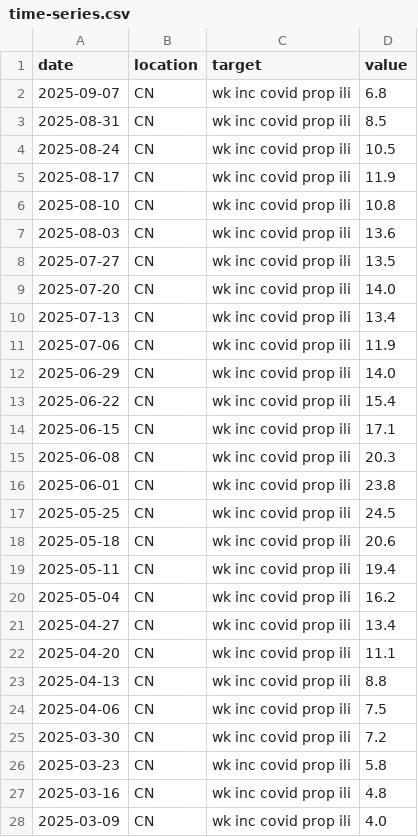
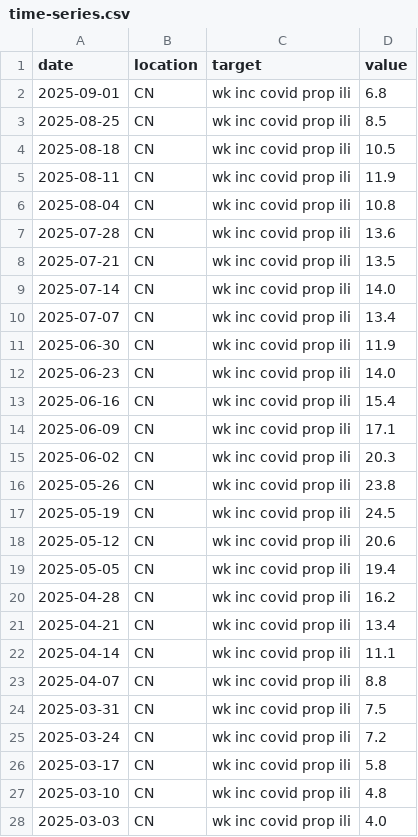
Before and after one commit to dailypartita/China-COVID-19-Forecast-Hub, a CSV file: target-data/time-series.csv, drawn as a sheet; only a part is shown; the diff covers the shown part only.

Commit message:
🔧 修正time-series.csv映射关系：date对应reference_date
📋 映射关系修正:
❌ 错误映射 (之前):
   time-series.date ← covid.target_end_date

✅ 正确映射 (现在):
   time-series.date ← covid.reference_date
   time-series.value ← covid.ili_percent

📊 数据验证:
• 2025-09-01 ← 2025-09-01 → 6.8% ✅
• 2025-08-25 ← 2025-08-25 → 8.5% ✅
• 2025-08-18 ← 2025-08-18 → 10.5% ✅
• 2025-08-11 ← 2025-08-11 → 11.9% ✅

🎯 Oracle同步更新:
• target_end_date 重新计算为 reference_date + horizon*7天
• oracle_value 对应 time-series 的真实观测值

✅ 现在 hubverse 预测评估将基于正确的参考日期时间轴

```diff
--- a/target-data/time-series.csv
+++ b/target-data/time-series.csv
@@ -1,28 +1,28 @@
 date,location,target,value
-2025-09-07,CN,wk inc covid prop ili,6.8
-2025-08-31,CN,wk inc covid prop ili,8.5
-2025-08-24,CN,wk inc covid prop ili,10.5
-2025-08-17,CN,wk inc covid prop ili,11.9
-2025-08-10,CN,wk inc covid prop ili,10.8
-2025-08-03,CN,wk inc covid prop ili,13.6
-2025-07-27,CN,wk inc covid prop ili,13.5
-2025-07-20,CN,wk inc covid prop ili,14.0
-2025-07-13,CN,wk inc covid prop ili,13.4
-2025-07-06,CN,wk inc covid prop ili,11.9
-2025-06-29,CN,wk inc covid prop ili,14.0
-2025-06-22,CN,wk inc covid prop ili,15.4
-2025-06-15,CN,wk inc covid prop ili,17.1
-2025-06-08,CN,wk inc covid prop ili,20.3
-2025-06-01,CN,wk inc covid prop ili,23.8
-2025-05-25,CN,wk inc covid prop ili,24.5
-2025-05-18,CN,wk inc covid prop ili,20.6
-2025-05-11,CN,wk inc covid prop ili,19.4
-2025-05-04,CN,wk inc covid prop ili,16.2
-2025-04-27,CN,wk inc covid prop ili,13.4
-2025-04-20,CN,wk inc covid prop ili,11.1
-2025-04-13,CN,wk inc covid prop ili,8.8
-2025-04-06,CN,wk inc covid prop ili,7.5
-2025-03-30,CN,wk inc covid prop ili,7.2
-2025-03-23,CN,wk inc covid prop ili,5.8
-2025-03-16,CN,wk inc covid prop ili,4.8
-2025-03-09,CN,wk inc covid prop ili,4.0
+2025-09-01,CN,wk inc covid prop ili,6.8
+2025-08-25,CN,wk inc covid prop ili,8.5
+2025-08-18,CN,wk inc covid prop ili,10.5
+2025-08-11,CN,wk inc covid prop ili,11.9
+2025-08-04,CN,wk inc covid prop ili,10.8
+2025-07-28,CN,wk inc covid prop ili,13.6
+2025-07-21,CN,wk inc covid prop ili,13.5
+2025-07-14,CN,wk inc covid prop ili,14.0
+2025-07-07,CN,wk inc covid prop ili,13.4
+2025-06-30,CN,wk inc covid prop ili,11.9
+2025-06-23,CN,wk inc covid prop ili,14.0
+2025-06-16,CN,wk inc covid prop ili,15.4
+2025-06-09,CN,wk inc covid prop ili,17.1
+2025-06-02,CN,wk inc covid prop ili,20.3
+2025-05-26,CN,wk inc covid prop ili,23.8
+2025-05-19,CN,wk inc covid prop ili,24.5
+2025-05-12,CN,wk inc covid prop ili,20.6
+2025-05-05,CN,wk inc covid prop ili,19.4
+2025-04-28,CN,wk inc covid prop ili,16.2
+2025-04-21,CN,wk inc covid prop ili,13.4
+2025-04-14,CN,wk inc covid prop ili,11.1
+2025-04-07,CN,wk inc covid prop ili,8.8
+2025-03-31,CN,wk inc covid prop ili,7.5
+2025-03-24,CN,wk inc covid prop ili,7.2
+2025-03-17,CN,wk inc covid prop ili,5.8
+2025-03-10,CN,wk inc covid prop ili,4.8
+2025-03-03,CN,wk inc covid prop ili,4.0
```
Also changed, not shown: 16 edited cells elsewhere in this file, target-data/oracle-output.csv.
